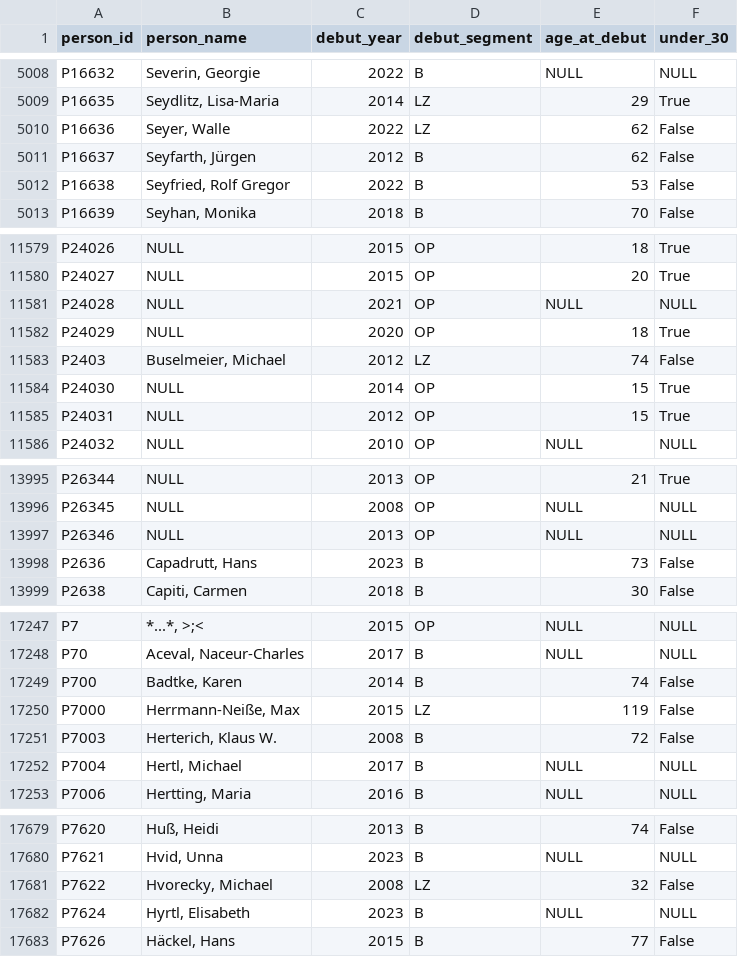
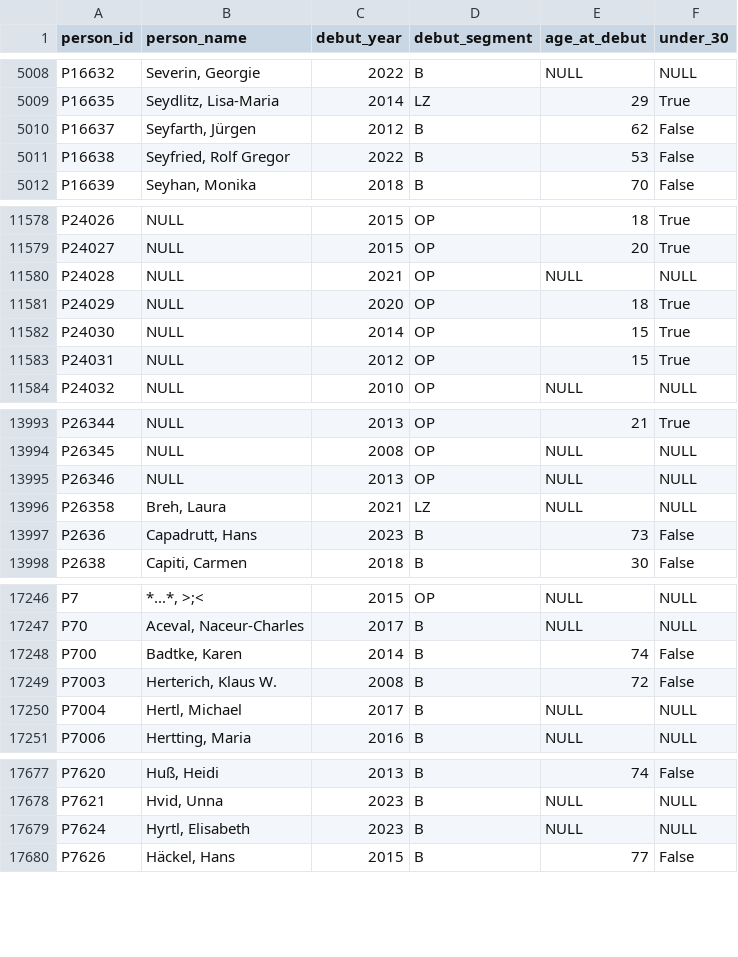
Before and after one commit to maximilianwuerz/Kurzes_Erzaehlen, a CSV file: views/views_csv/H12a_base.csv, drawn as a sheet; only a part is shown, gaps mark what is left out; removed rows and columns are numbered as before the commit, all else as after; the diff covers the shown part only; the diff names each change by its address in the sheet, - before the commit and + after, or states it on an @@ line.

```diff
--- a/views/views_csv/H12a_base.csv
+++ b/views/views_csv/H12a_base.csv
-row 5010: P16636 | Seyer, Walle | 2022 | LZ | 62 | False
-row 11583: P2403 | Buselmeier, Michael | 2012 | LZ | 74 | False
+row 13996: P26358 | Breh, Laura | 2021 | LZ | NULL | NULL
-row 17250: P7000 | Herrmann-Neiße, Max | 2015 | LZ | 119 | False
-row 17681: P7622 | Hvorecky, Michael | 2008 | LZ | 32 | False
```
Also changed, not shown: 6 edited cells elsewhere in this file, tabellen_datenkorpus/export/literaturzeitschrift_ausgabe.csv, views/views_csv/H12b_seg.csv, 39 other files.
